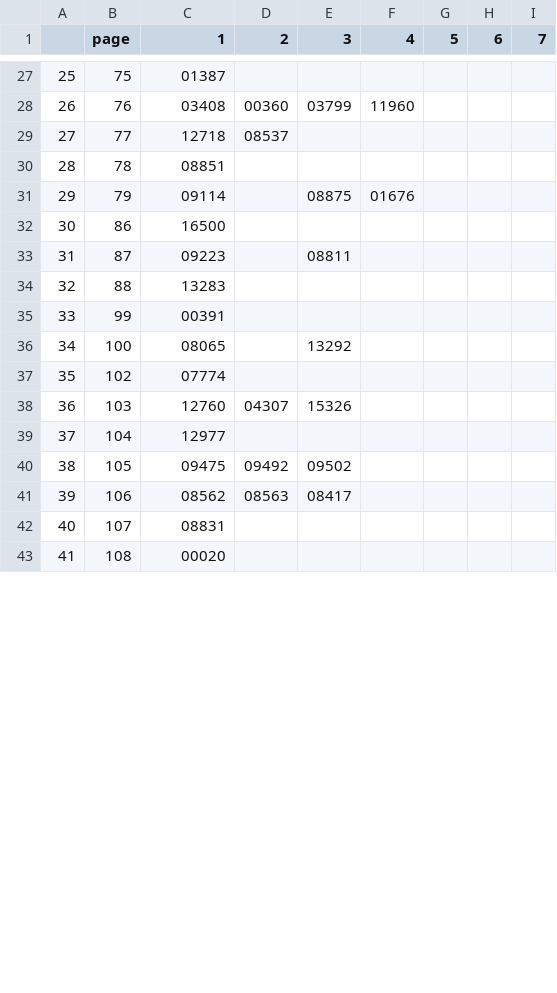
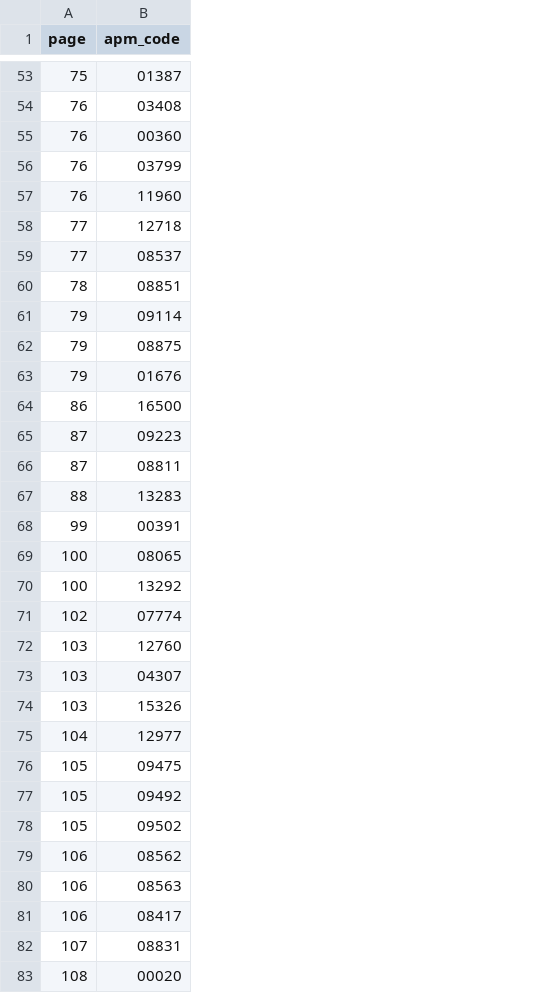
Before and after one commit to dariusbarsony/CUE, a CSV file: code/labels/egypt.csv, drawn as a sheet; only a part is shown, gaps mark what is left out; removed rows and columns are numbered as before the commit, all else as after; the diff covers the shown part only; the diff names each change by its address in the sheet, - before the commit and + after, or states it on an @@ line.

```diff
--- a/code/labels/egypt.csv
+++ b/code/labels/egypt.csv
-column A, rows 27-43: 25 | 26 | 27 | 28 | 29 | 30 | 31 | 32 | 33 | 34 | 35 | 36 | 37 | 38 | 39 | 40 | 41
-column D (2), rows 28-41: 00360 | 08537 |  |  |  |  |  |  |  |  | 04307 |  | 09492 | 08563
-column E (3), rows 28-41: 03799 |  |  | 08875 |  | 08811 |  |  | 13292 |  | 15326 |  | 09502 | 08417
-column F (4), rows 28-31: 11960 |  |  | 01676
-column G (5), empty
-column H (6), empty
-column I (7), empty
-B1: 1
+B1: apm_code
+row 55: 76 | 00360
+row 56: 76 | 03799
+row 57: 76 | 11960
+row 59: 77 | 08537
+row 62: 79 | 08875
+row 63: 79 | 01676
+row 66: 87 | 08811
+row 70: 100 | 13292
+row 73: 103 | 04307
+row 74: 103 | 15326
+row 77: 105 | 09492
+row 78: 105 | 09502
+row 80: 106 | 08563
+row 81: 106 | 08417
```
Also changed, not shown: 34 added rows elsewhere in this file, code/metadata/evaluation_metadata.csv, 18 other files.
